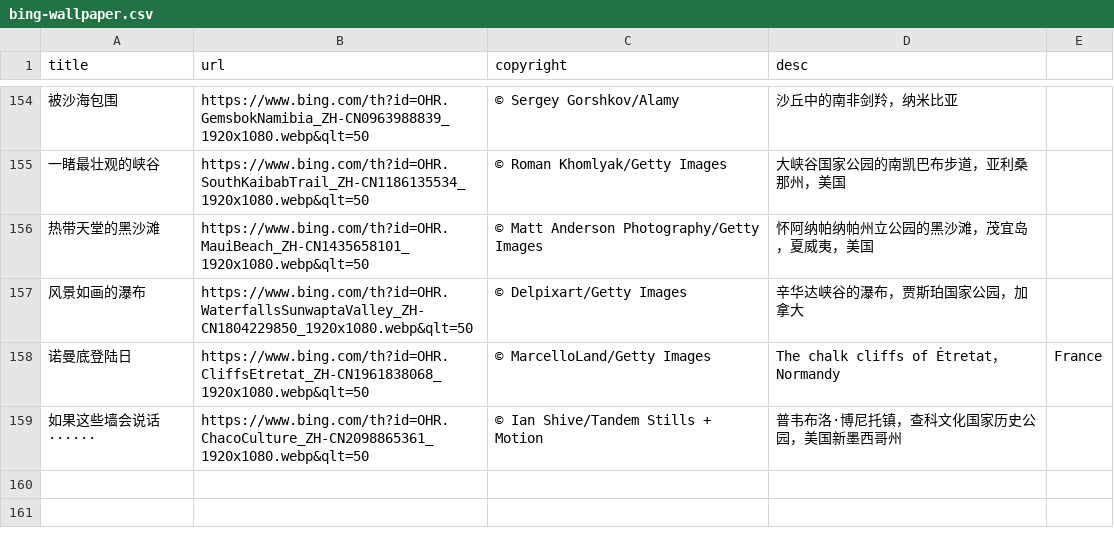
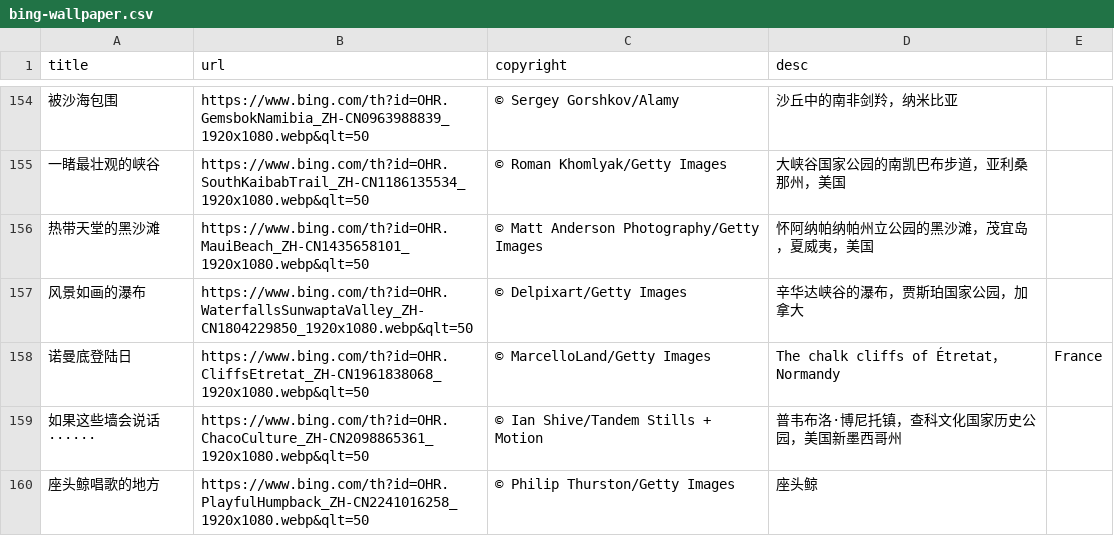
Before and after one commit to FrankFan/bing-wallpaper, a CSV file: bing-wallpaper.csv, drawn as a sheet; only a part is shown, gaps mark what is left out; the diff names each change by its address in the sheet, - before the commit and + after, or states it on an @@ line.

Commit message:
sync daily wallpaper

```diff
--- a/bing-wallpaper.csv
+++ b/bing-wallpaper.csv
+row 160: 座头鲸唱歌的地方 | https://www.bing.com/th?id=OHR.PlayfulHumpback_ZH-CN2241016258_1920x1080.webp&qlt=50 | © Philip Thurston/Getty Images | 座头鲸
```
